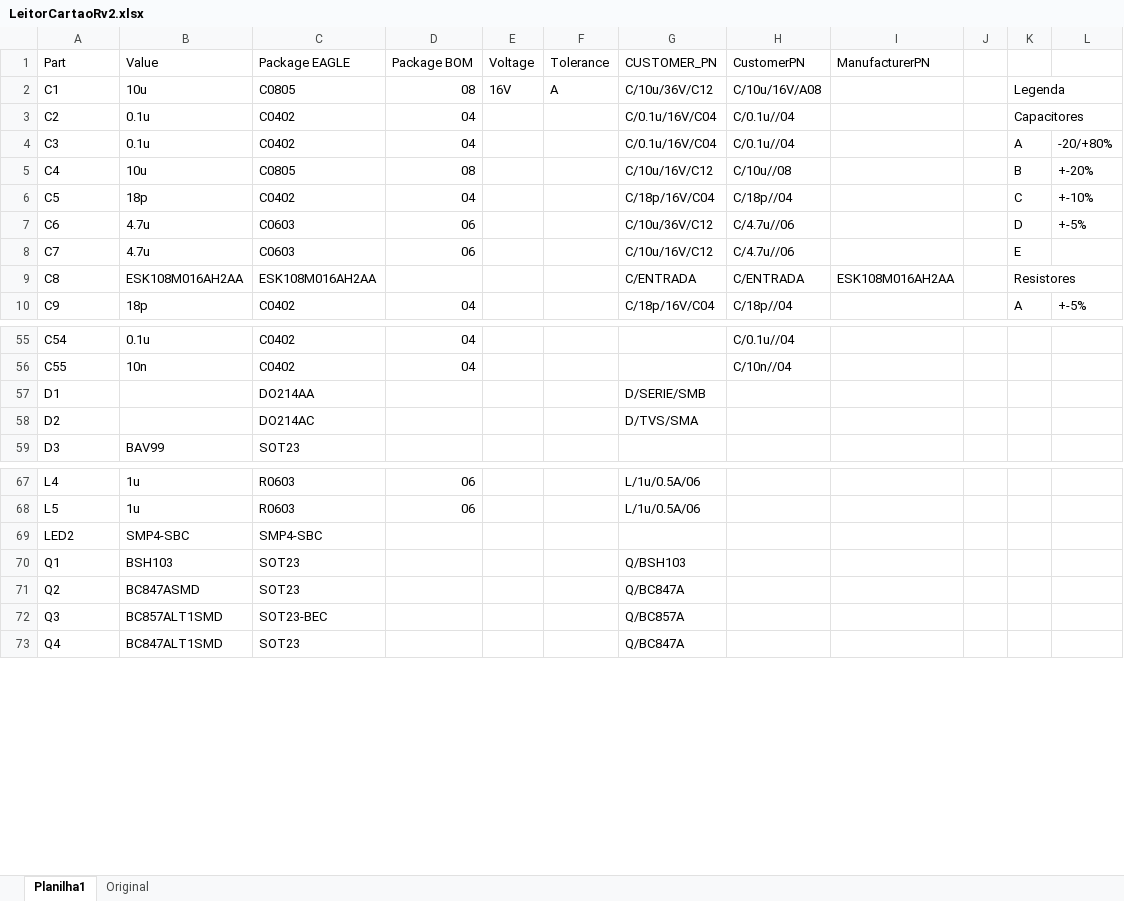
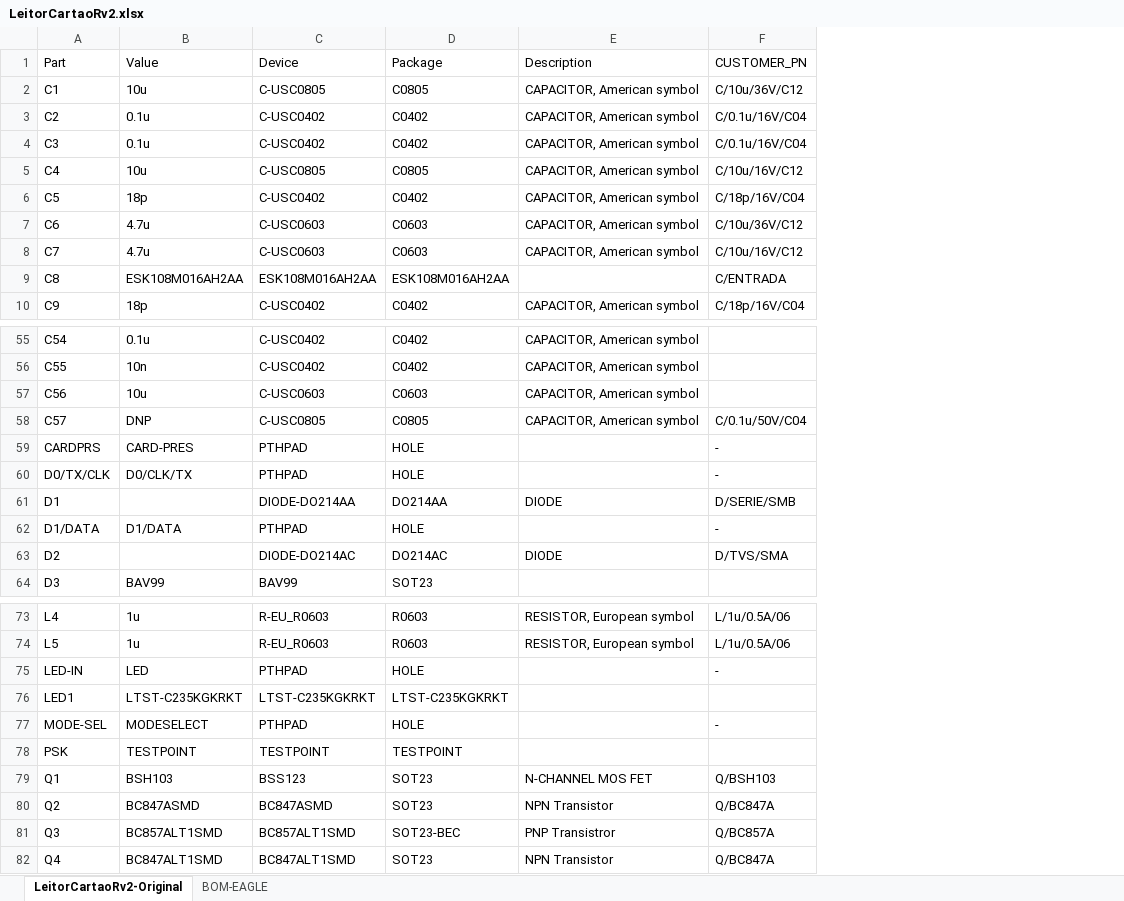
Before and after one commit to ErikMiyoshi-CiD/test, an Excel workbook: Hardware/BOM/LeitorCartaoRv2.xlsx, sheet LeitorCartaoRv2-Original, drawn as a sheet; only a part is shown, gaps mark what is left out; values as stored, in another font and other column widths than the file's, no cell formats; removed rows and columns are numbered as before the commit, all else as after; the diff covers the shown part only; the diff names each change by its address in the sheet, - before the commit and + after, or states it on an @@ line.

```diff
--- a/Hardware/BOM/LeitorCartaoRv2.xlsx (sheet LeitorCartaoRv2-Original)
+++ b/Hardware/BOM/LeitorCartaoRv2.xlsx (sheet LeitorCartaoRv2-Original)
-sheet tab: Planilha1
+sheet tab: LeitorCartaoRv2-Original
-sheet tab: Original
+sheet tab: BOM-EAGLE
+column C (Device), rows 2-10: C-USC0805 | C-USC0402 | C-USC0402 | C-USC0805 | C-USC0402 | C-USC0603 | C-USC0603 | ESK108M016AH2AA | C-USC0402; rows 55-56: C-USC0402 | C-USC0402; row 61: DIODE-DO214AA; rows 63-64: DIODE-DO214AC | BAV99; rows 73-74: R-EU_R0603 | R-EU_R0603; rows 79-82: BSS123 | BC847ASMD | BC857ALT1SMD | BC847ALT1SMD
-column D (Package BOM), rows 2-10: 08 | 04 | 04 | 08 | 04 | 06 | 06 |  | 04; rows 55-56: 04 | 04; rows 67-68: 06 | 06
-column E (Voltage), row 2: 16V
-column F (Tolerance), row 2: A
+column E (Description), rows 2-10: CAPACITOR, American symbol | CAPACITOR, American symbol | CAPACITOR, American symbol | CAPACITOR, American symbol | CAPACITOR, American symbol | CAPACITOR, American symbol | CAPACITOR, American symbol |  | CAPACITOR, American symbol; rows 55-56: CAPACITOR, American symbol | CAPACITOR, American symbol; row 61: DIODE; row 63: DIODE; rows 73-74: RESISTOR, European symbol | RESISTOR, European symbol; rows 79-82: N-CHANNEL MOS FET | NPN Transistor | PNP Transistror | NPN Transistor
-column H (CustomerPN), rows 2-10: C/10u/16V/A08 | C/0.1u//04 | C/0.1u//04 | C/10u//08 | C/18p//04 | C/4.7u//06 | C/4.7u//06 | C/ENTRADA | C/18p//04; rows 55-56: C/0.1u//04 | C/10n//04
-column I (ManufacturerPN), row 9: ESK108M016AH2AA
-column J, empty
-column K, rows 2-10: Legenda | Capacitores | A | B | C | D | E | Resistores | A
-column L, rows 4-10: -20/+80% | +-20% | +-10% | +-5% |  |  | +-5%
-D1: Package EAGLE
+D1: Package
+row 57: C56 | 10u | C-USC0603 | C0603 | CAPACITOR, American symbol
+row 58: C57 | DNP | C-USC0805 | C0805 | CAPACITOR, American symbol | C/0.1u/50V/C04
+row 59: CARDPRS | CARD-PRES | PTHPAD | HOLE |  | -
+row 60: D0/TX/CLK | D0/CLK/TX | PTHPAD | HOLE |  | -
+row 62: D1/DATA | D1/DATA | PTHPAD | HOLE |  | -
-row 69: LED2 | SMP4-SBC | SMP4-SBC
+row 75: LED-IN | LED | PTHPAD | HOLE |  | -
+row 76: LED1 | LTST-C235KGKRKT | LTST-C235KGKRKT | LTST-C235KGKRKT
+row 77: MODE-SEL | MODESELECT | PTHPAD | HOLE |  | -
+row 78: PSK | TESTPOINT | TESTPOINT | TESTPOINT
```
Also changed, not shown: 17 added rows and 14 edited cells elsewhere in this sheet, sheet BOM-EAGLE, cell formats, 23 other files.
